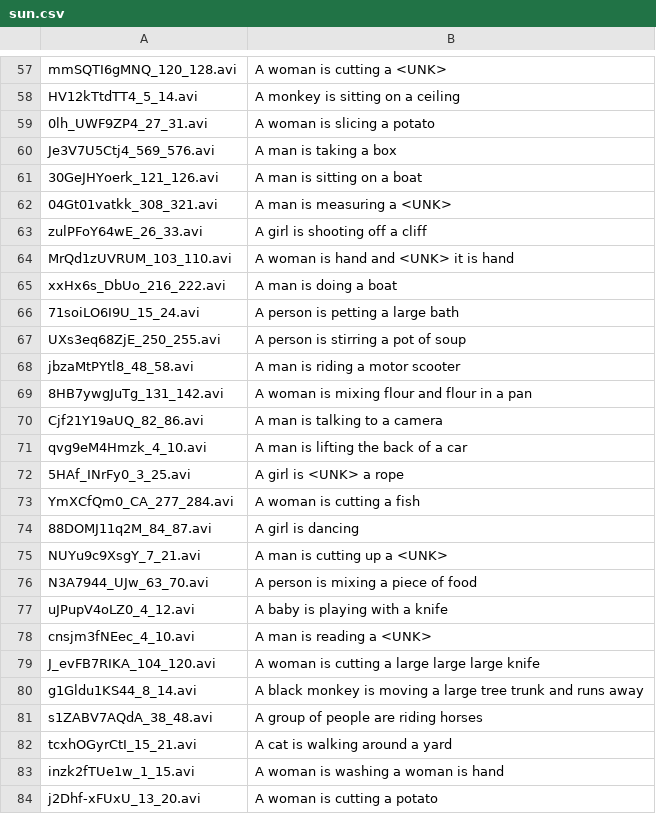
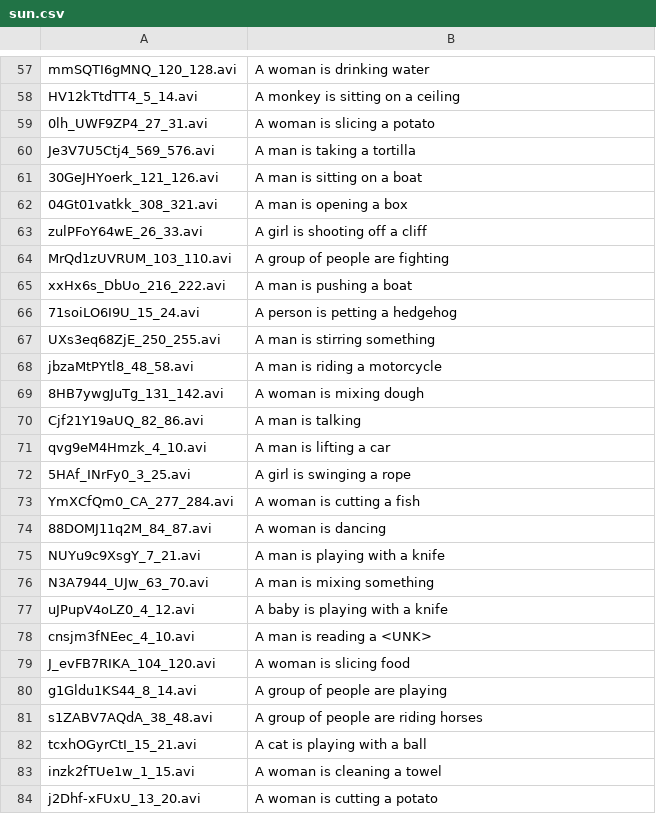
Before and after one commit to eggachecat/ADLxMLDS2017, a CSV file: hw2/sun.csv, drawn as a sheet; only a part is shown, gaps mark what is left out; the diff covers the shown part only; the diff names each change by its address in the sheet, - before the commit and + after, or states it on an @@ line.

```diff
--- a/hw2/sun.csv
+++ b/hw2/sun.csv
-B57: A woman is cutting a <UNK>
+B57: A woman is drinking water
-B60: A man is taking a box
+B60: A man is taking a tortilla
-B62: A man is measuring a <UNK>
+B62: A man is opening a box
-B64: A woman is hand and <UNK> it is hand
+B64: A group of people are fighting
-B65: A man is doing a boat
+B65: A man is pushing a boat
-B66: A person is petting a large bath
+B66: A person is petting a hedgehog
-B67: A person is stirring a pot of soup
+B67: A man is stirring something
-B68: A man is riding a motor scooter
+B68: A man is riding a motorcycle
-B69: A woman is mixing flour and flour in a pan
+B69: A woman is mixing dough
-B70: A man is talking to a camera
+B70: A man is talking
-B71: A man is lifting the back of a car
+B71: A man is lifting a car
-B72: A girl is <UNK> a rope
+B72: A girl is swinging a rope
-B74: A girl is dancing
+B74: A woman is dancing
-B75: A man is cutting up a <UNK>
+B75: A man is playing with a knife
-B76: A person is mixing a piece of food
+B76: A man is mixing something
-B79: A woman is cutting a large large large knife
+B79: A woman is slicing food
-B80: A black monkey is moving a large tree trunk and runs away
+B80: A group of people are playing
-B82: A cat is walking around a yard
+B82: A cat is playing with a ball
-B83: A woman is washing a woman is hand
+B83: A woman is cleaning a towel
```
Also changed, not shown: 44 edited cells elsewhere in this file, 3 other files.
